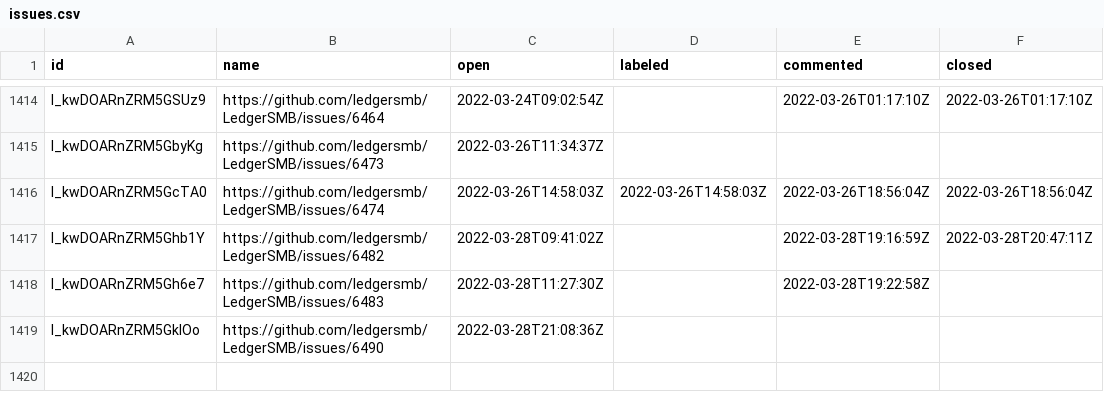
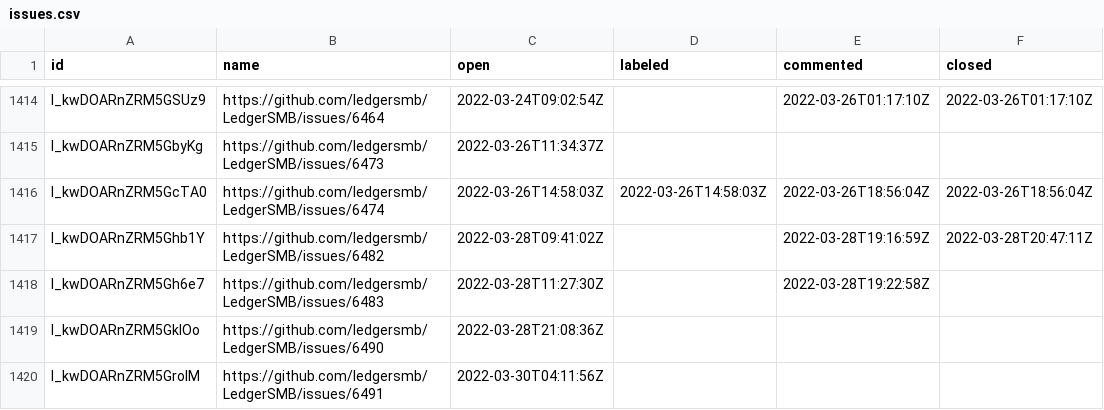
Before and after one commit to ledgersmb/ledgersmb-oselvar, a CSV file: data/ledgersmb/LedgerSMB/issues.csv, drawn as a sheet; only a part is shown, gaps mark what is left out.

```diff
--- a/data/ledgersmb/LedgerSMB/issues.csv
+++ b/data/ledgersmb/LedgerSMB/issues.csv
@@ -1419 +1419,2 @@ I_kwDOARnZRM5Gh6e7,https://github.com/ledgersmb/LedgerSMB/issues/6483,2022-03-28
 I_kwDOARnZRM5GklOo,https://github.com/ledgersmb/LedgerSMB/issues/6490,2022-03-28T21:08:36Z,,,
+I_kwDOARnZRM5GroIM,https://github.com/ledgersmb/LedgerSMB/issues/6491,2022-03-30T04:11:56Z,,,
```
